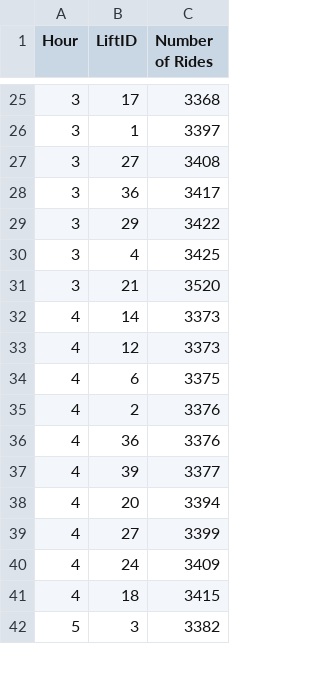
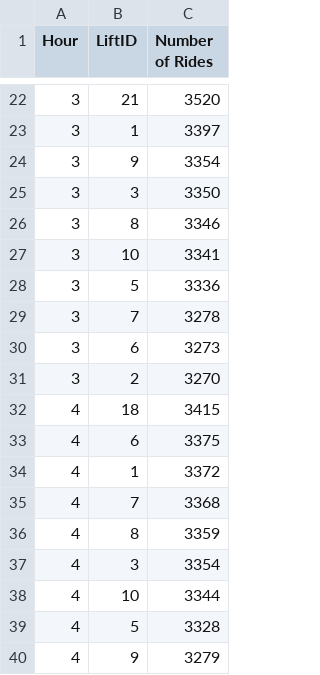
Before and after one commit to peishanwang/pdp-Team, a CSV file: Assignment7/hours.csv, drawn as a sheet; only a part is shown, gaps mark what is left out; the shorter side is filled out with more unchanged rows; the diff covers the shown part only.

```diff
--- a/Assignment7/hours.csv
+++ b/Assignment7/hours.csv
@@ -25,17 +22,19 @@ Hour,LiftID,Number of Rides
-3,17,3368
+3,21,3520
 3,1,3397
-3,27,3408
-3,36,3417
-3,29,3422
-3,4,3425
-3,21,3520
-4,14,3373
-4,12,3373
+3,9,3354
+3,3,3350
+3,8,3346
+3,10,3341
+3,5,3336
+3,7,3278
+3,6,3273
+3,2,3270
+4,18,3415
 4,6,3375
-4,2,3376
-4,36,3376
-4,39,3377
-4,20,3394
-4,27,3399
-4,24,3409
-4,18,3415
+4,1,3372
+4,7,3368
+4,8,3359
+4,3,3354
+4,10,3344
+4,5,3328
+4,9,3279
```
Also changed, not shown: 10 added rows, 12 removed rows, 3 moved rows and 48 edited cells elsewhere in this file, 3 other files.
